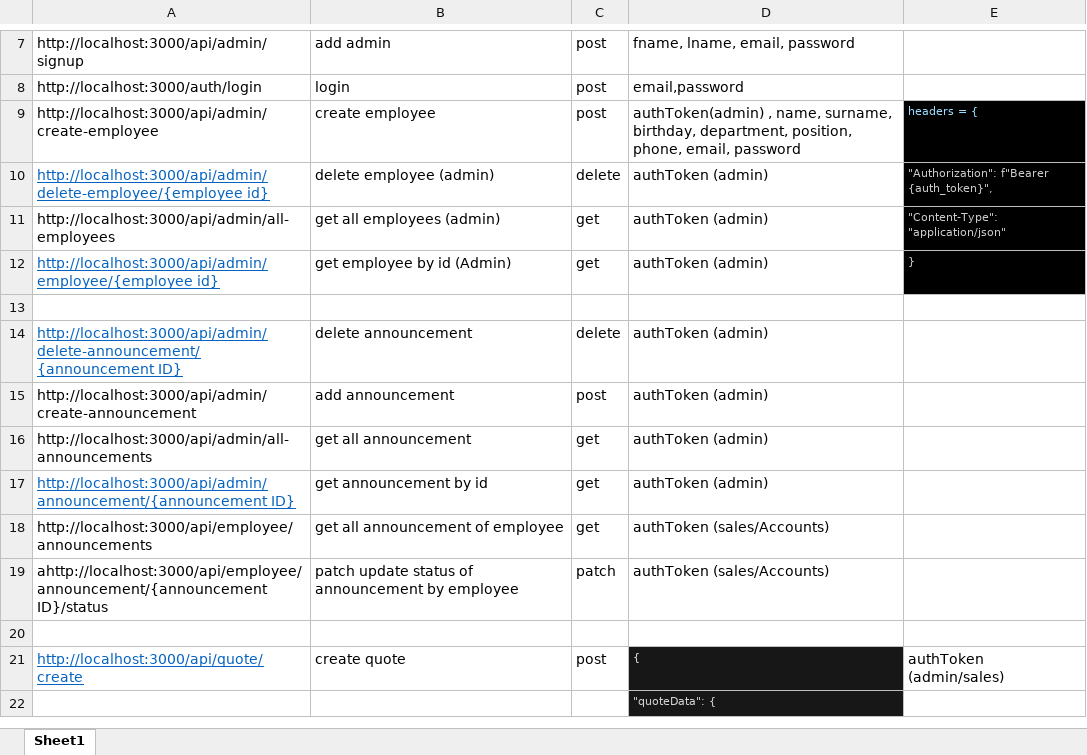
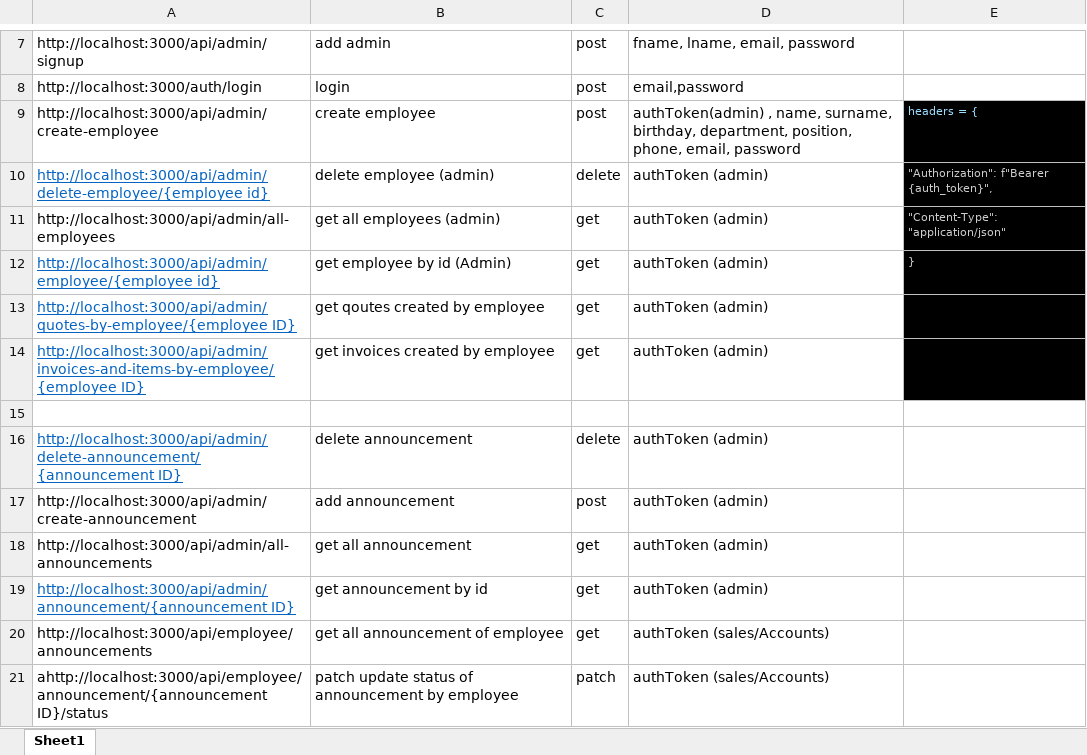
Before and after one commit to sharjeel0288/CRM-BACKEND, an Excel workbook: Book1.xlsx, sheet Sheet1, drawn as a sheet; only a part is shown, gaps mark what is left out; the shorter side is filled out with more unchanged rows; values as stored, in another font and other column widths than the file's, no borders; the diff names each change by its address in the sheet, - before the commit and + after, or states it on an @@ line.

```diff
--- a/Book1.xlsx (sheet Sheet1)
+++ b/Book1.xlsx (sheet Sheet1)
+row 13: http://localhost:3000/api/admin/quotes-by-employee/{employee ID} | get qoutes created by employee | get | authToken (admin)
+row 14: http://localhost:3000/api/admin/invoices-and-items-by-employee/{employee ID} | get invoices created by employee | get | authToken (admin)
```
Also changed, not shown: 6 other files.
